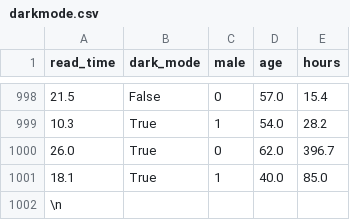
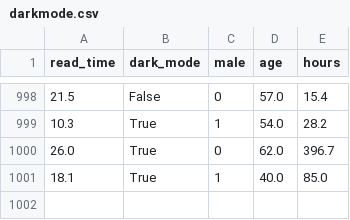
Before and after one commit to mca91/kasa_book, a CSV file: datasets/darkmode.csv, drawn as a sheet; only a part is shown, gaps mark what is left out; the diff names each change by its address in the sheet, - before the commit and + after, or states it on an @@ line.

Commit message:
modified darkmode.csv

```diff
--- a/datasets/darkmode.csv
+++ b/datasets/darkmode.csv
-row 1002: \n
```
Also changed, not shown: 1 other file.
